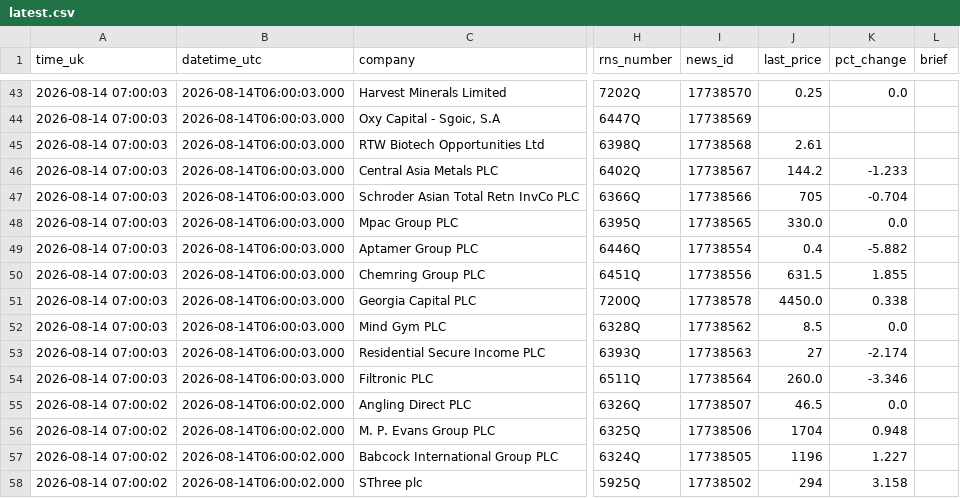
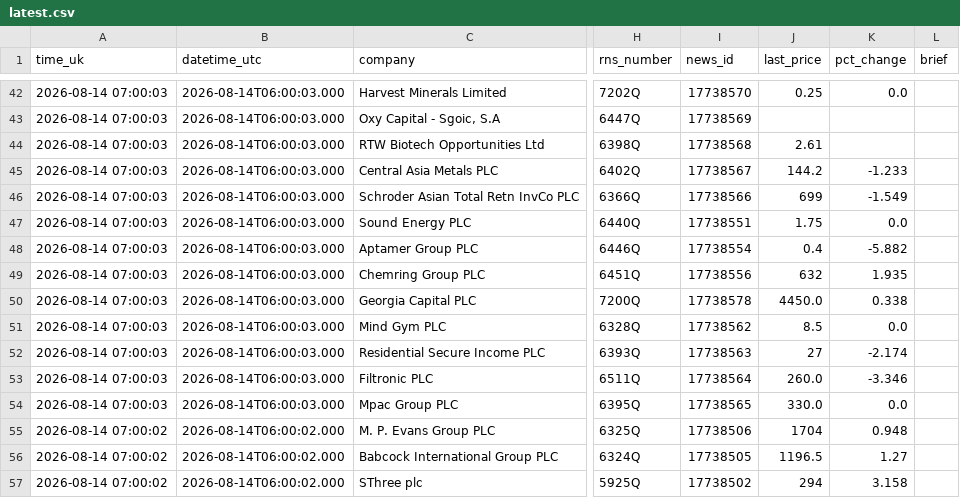
Before and after one commit to joshmiddleton123-ux/LSE-DIGESt, a CSV file: digests/latest.csv, drawn as a sheet; only a part is shown, gaps mark what is left out; addresses are those after the commit; the diff covers the shown part only; the diff names each change by its address in the sheet, - before the commit and + after, or states it on an @@ line.

```diff
--- a/digests/latest.csv
+++ b/digests/latest.csv
-J46 (last_price): 705
+J46 (last_price): 699
-K46 (pct_change): -0.704
+K46 (pct_change): -1.549
@@ row 37 moved to row 47: 2026-08-14 07:00:03 @@
-J49 (last_price): 631.5
+J49 (last_price): 632
-K49 (pct_change): 1.855
+K49 (pct_change): 1.935
@@ row 55 moved to row 61: 2026-08-14 07:00:02 @@
@@ row 48 moved to row 54: 2026-08-14 07:00:03 @@
-J56 (last_price): 1196
+J56 (last_price): 1196.5
-K56 (pct_change): 1.227
+K56 (pct_change): 1.27
```
Also changed, not shown: 10 moved rows and 38 edited cells elsewhere in this file, 2 other files.
